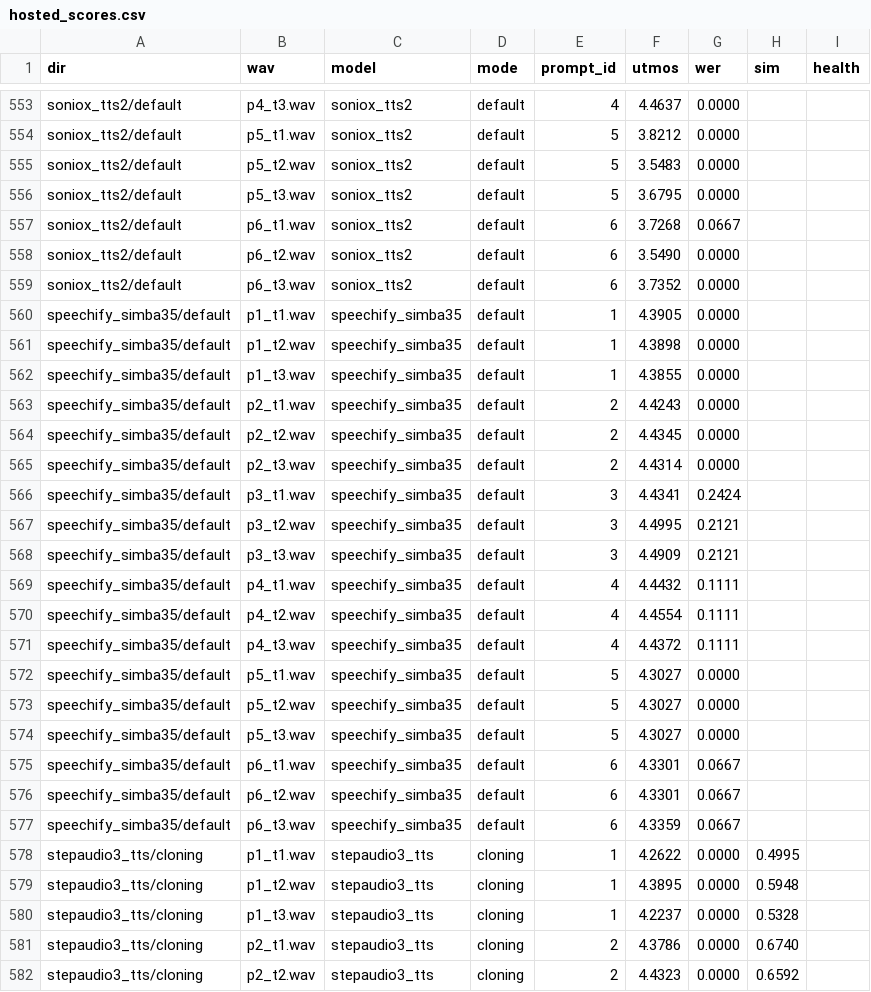
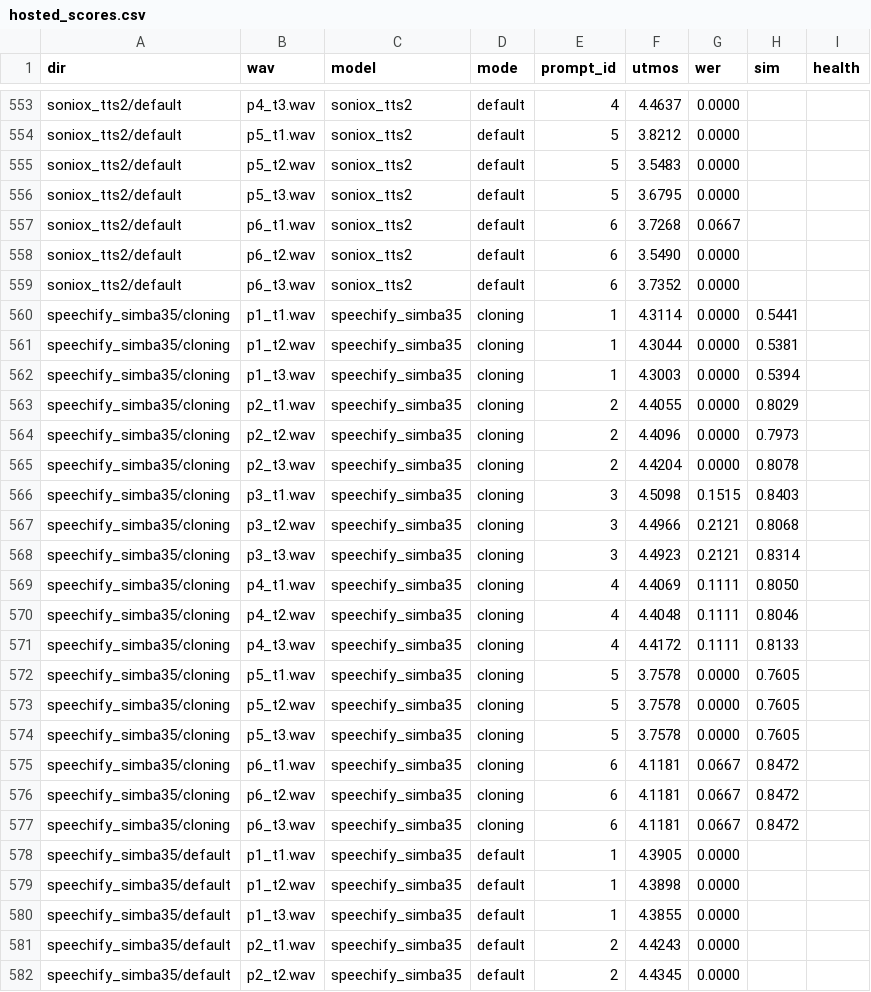
Before and after one commit to 5uck1ess/tts-bench, a CSV file: scoring/hosted_scores.csv, drawn as a sheet; only a part is shown, gaps mark what is left out; the shorter side is filled out with more unchanged rows; the diff names each change by its address in the sheet, - before the commit and + after, or states it on an @@ line.

Commit message:
hosted: Speechify SIMBA 3.5 cloning lens (console voice, live consent)

```diff
--- a/scoring/hosted_scores.csv
+++ b/scoring/hosted_scores.csv
+row 560: speechify_simba35/cloning | p1_t1.wav | speechify_simba35 | cloning | 1 | 4.3114 | 0.0000 | 0.5441
+row 561: speechify_simba35/cloning | p1_t2.wav | speechify_simba35 | cloning | 1 | 4.3044 | 0.0000 | 0.5381
+row 562: speechify_simba35/cloning | p1_t3.wav | speechify_simba35 | cloning | 1 | 4.3003 | 0.0000 | 0.5394
+row 563: speechify_simba35/cloning | p2_t1.wav | speechify_simba35 | cloning | 2 | 4.4055 | 0.0000 | 0.8029
+row 564: speechify_simba35/cloning | p2_t2.wav | speechify_simba35 | cloning | 2 | 4.4096 | 0.0000 | 0.7973
+row 565: speechify_simba35/cloning | p2_t3.wav | speechify_simba35 | cloning | 2 | 4.4204 | 0.0000 | 0.8078
+row 566: speechify_simba35/cloning | p3_t1.wav | speechify_simba35 | cloning | 3 | 4.5098 | 0.1515 | 0.8403
+row 567: speechify_simba35/cloning | p3_t2.wav | speechify_simba35 | cloning | 3 | 4.4966 | 0.2121 | 0.8068
+row 568: speechify_simba35/cloning | p3_t3.wav | speechify_simba35 | cloning | 3 | 4.4923 | 0.2121 | 0.8314
+row 569: speechify_simba35/cloning | p4_t1.wav | speechify_simba35 | cloning | 4 | 4.4069 | 0.1111 | 0.8050
+row 570: speechify_simba35/cloning | p4_t2.wav | speechify_simba35 | cloning | 4 | 4.4048 | 0.1111 | 0.8046
+row 571: speechify_simba35/cloning | p4_t3.wav | speechify_simba35 | cloning | 4 | 4.4172 | 0.1111 | 0.8133
+row 572: speechify_simba35/cloning | p5_t1.wav | speechify_simba35 | cloning | 5 | 3.7578 | 0.0000 | 0.7605
+row 573: speechify_simba35/cloning | p5_t2.wav | speechify_simba35 | cloning | 5 | 3.7578 | 0.0000 | 0.7605
+row 574: speechify_simba35/cloning | p5_t3.wav | speechify_simba35 | cloning | 5 | 3.7578 | 0.0000 | 0.7605
+row 575: speechify_simba35/cloning | p6_t1.wav | speechify_simba35 | cloning | 6 | 4.1181 | 0.0667 | 0.8472
+row 576: speechify_simba35/cloning | p6_t2.wav | speechify_simba35 | cloning | 6 | 4.1181 | 0.0667 | 0.8472
+row 577: speechify_simba35/cloning | p6_t3.wav | speechify_simba35 | cloning | 6 | 4.1181 | 0.0667 | 0.8472
```
